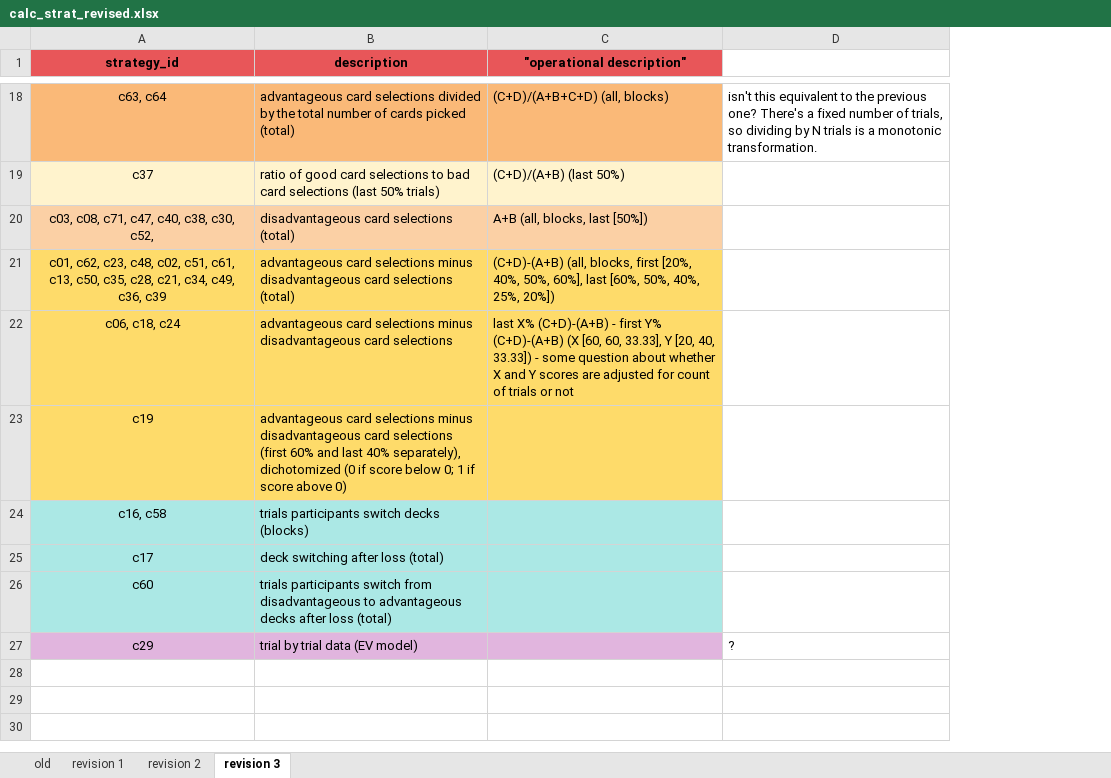
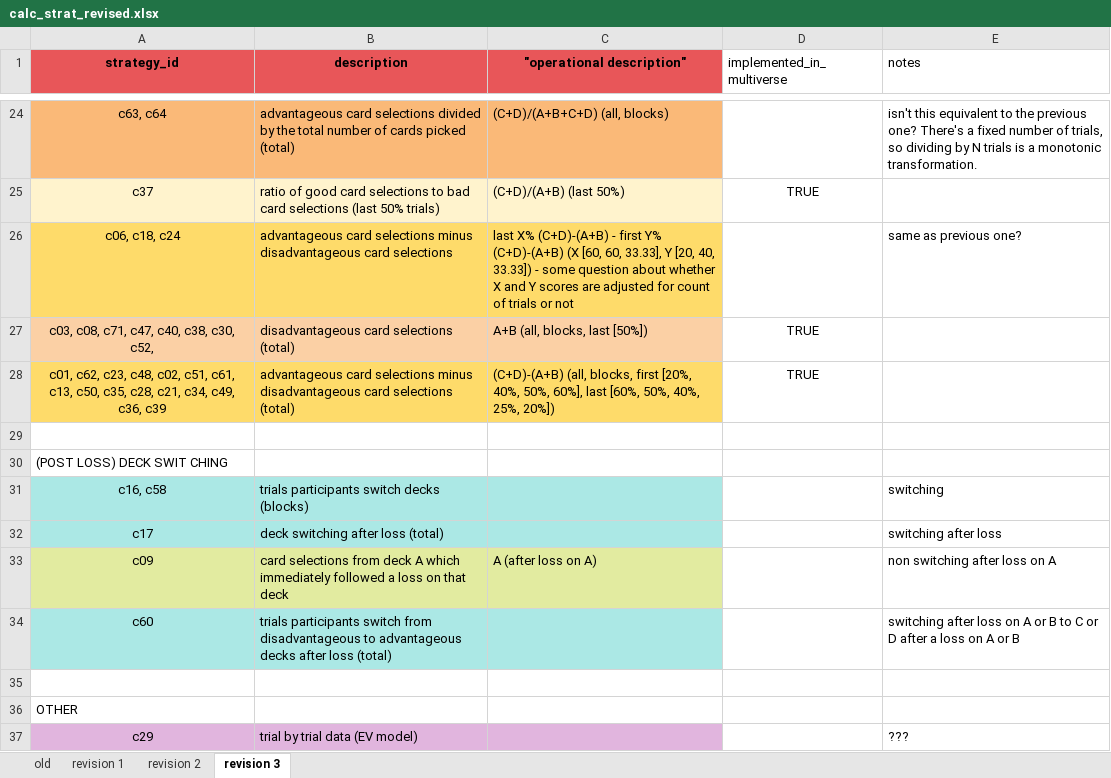
Before and after one commit to anniria/igt-methodological-flexibility, an Excel workbook: data/raw/metamethod review/codebook - rater 1 - original/calc_strat_revised.xlsx, sheet revision 3, drawn as a sheet; only a part is shown, gaps mark what is left out; values as stored, in another font and other column widths than the file's, no borders; removed rows and columns are numbered as before the commit, all else as after; the diff covers the shown part only; the diff names each change by its address in the sheet, - before the commit and + after, or states it on an @@ line.

Commit message:
updated implementations of scoring strategies

```diff
--- a/data/raw/metamethod review/codebook - rater 1 - original/calc_strat_revised.xlsx (sheet revision 3)
+++ b/data/raw/metamethod review/codebook - rater 1 - original/calc_strat_revised.xlsx (sheet revision 3)
-column D, row 18: isn't this equivalent to the previous one? There's a fixed number of trials, so dividing by N trials is a monotonic transformation.; row 27: ?
+column D (implemented_in_multiverse), row 25: TRUE; rows 27-28: TRUE | TRUE
+column E (notes), row 24: isn't this equivalent to the previous one? There's a fixed number of trials, so dividing by N trials is a monotonic transformation.; rows 31-32: switching | switching after loss; row 34: switching after loss on A or B to C or D after a loss on A or B; row 37: ???
+row 26: c06, c18, c24 | advantageous card selections minus disadvantageous card selections | last X% (C+D)-(A+B) - first Y% (C+D)-(A+B) (X [60, 60, 33.33], Y [20, 40, 33.33]) - some question about whether X and Y scores are adjusted for count of trials or not |  | same as previous one?
-row 29: c06, c18, c24 | advantageous card selections minus disadvantageous card selections | last X% (C+D)-(A+B) - first Y% (C+D)-(A+B) (X [60, 60, 33.33], Y [20, 40, 33.33]) - some question about whether X and Y scores are adjusted for count of trials or not
+row 29: (empty)
-A29:C29 fill: #FEDB6A
+A29:C29 fill: none
@@ row 23 moved to row 12: c19 @@
+row 30: (POST LOSS) DECK SWIT CHING
@@ row 10 moved to row 33: c09 @@
+row 35: (empty)
+row 36: OTHER
```
Also changed, not shown: 6 added rows elsewhere in this sheet, 1 other file.
